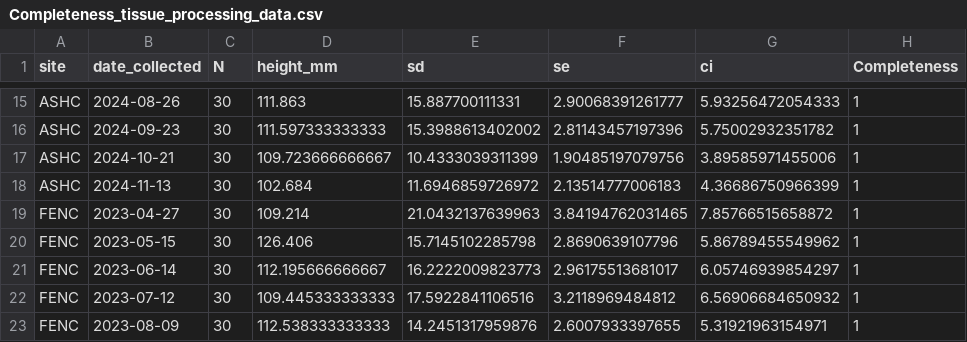
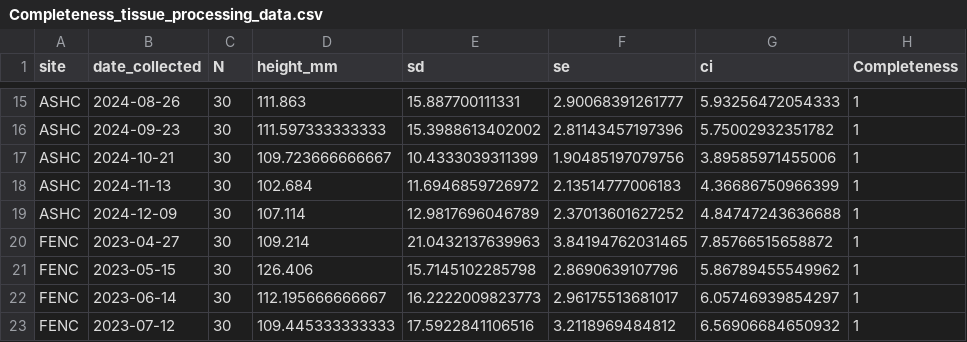
Before and after one commit to NEFSC/EAD-ASEB_EPA_LISS_Disease_Surveillance, a CSV file: Lab_Data_TissueProcessing/output/Completeness_tissue_processing_data.csv, drawn as a sheet; only a part is shown, gaps mark what is left out; the shorter side is filled out with more unchanged rows; the diff names each change by its address in the sheet, - before the commit and + after, or states it on an @@ line.

```diff
--- a/Lab_Data_TissueProcessing/output/Completeness_tissue_processing_data.csv
+++ b/Lab_Data_TissueProcessing/output/Completeness_tissue_processing_data.csv
+row 19: ASHC | 2024-12-09 | 30 | 107.114 | 12.9817696046789 | 2.37013601627252 | 4.84747243636688 | 1
```
Also changed, not shown: Lab_Data_TissueProcessing/raw_data/Files_by_Month/1224ASHC_TissueProcessing - Master.csv, Master_files/shell_pathology_all_data.csv, 9 other files.
